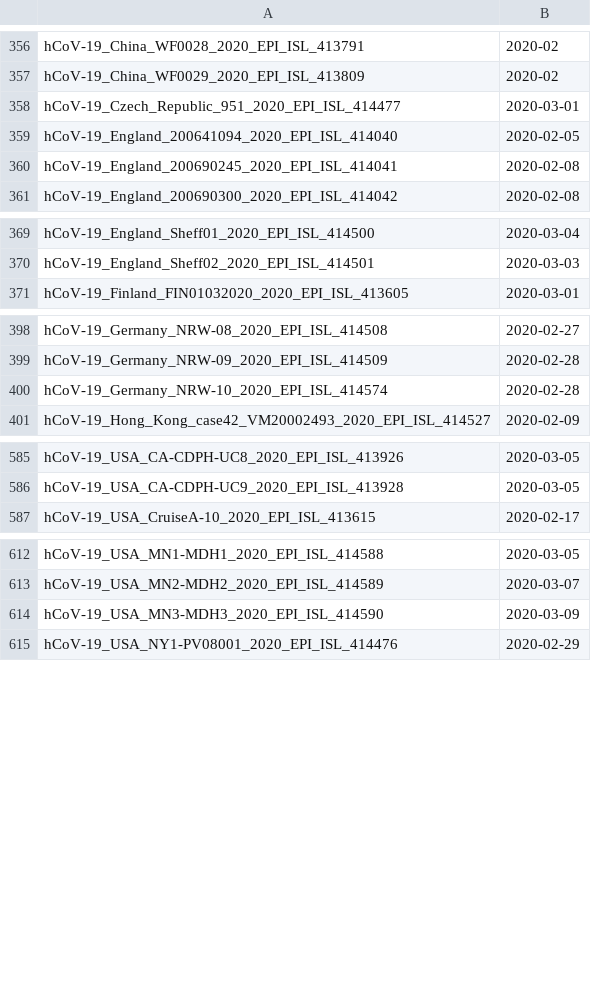
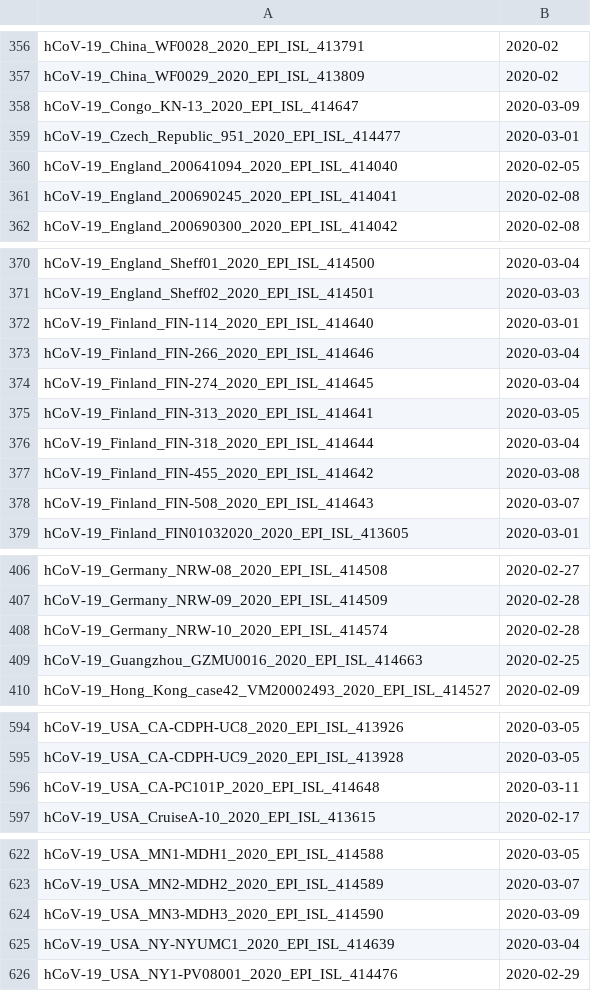
Before and after one commit to niemasd/ViReport-COVID-19, a TSV file: input_files/2020-03-16.dates.tsv (was input_files/2020-03-15.dates.tsv), drawn as a sheet; only a part is shown, gaps mark what is left out; the diff names each change by its address in the sheet, - before the commit and + after, or states it on an @@ line.

```diff
--- a/input_files/2020-03-15.dates.tsv
+++ b/input_files/2020-03-16.dates.tsv
+row 358: hCoV-19_Congo_KN-13_2020_EPI_ISL_414647 | 2020-03-09
+row 372: hCoV-19_Finland_FIN-114_2020_EPI_ISL_414640 | 2020-03-01
+row 373: hCoV-19_Finland_FIN-266_2020_EPI_ISL_414646 | 2020-03-04
+row 374: hCoV-19_Finland_FIN-274_2020_EPI_ISL_414645 | 2020-03-04
+row 375: hCoV-19_Finland_FIN-313_2020_EPI_ISL_414641 | 2020-03-05
+row 376: hCoV-19_Finland_FIN-318_2020_EPI_ISL_414644 | 2020-03-04
+row 377: hCoV-19_Finland_FIN-455_2020_EPI_ISL_414642 | 2020-03-08
+row 378: hCoV-19_Finland_FIN-508_2020_EPI_ISL_414643 | 2020-03-07
+row 409: hCoV-19_Guangzhou_GZMU0016_2020_EPI_ISL_414663 | 2020-02-25
+row 596: hCoV-19_USA_CA-PC101P_2020_EPI_ISL_414648 | 2020-03-11
+row 625: hCoV-19_USA_NY-NYUMC1_2020_EPI_ISL_414639 | 2020-03-04
```
Also changed, not shown: input_files/2020-03-16.countries.tsv, output_files/transmission_clusters.tsv, 53 other files.
